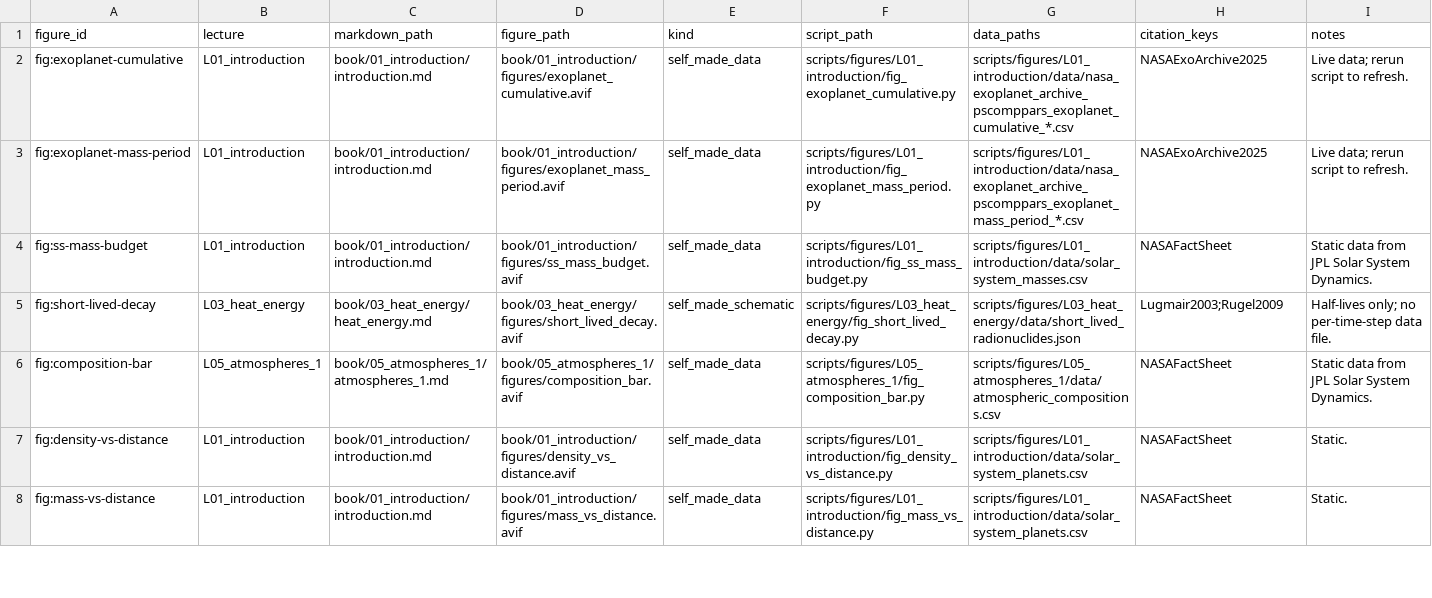
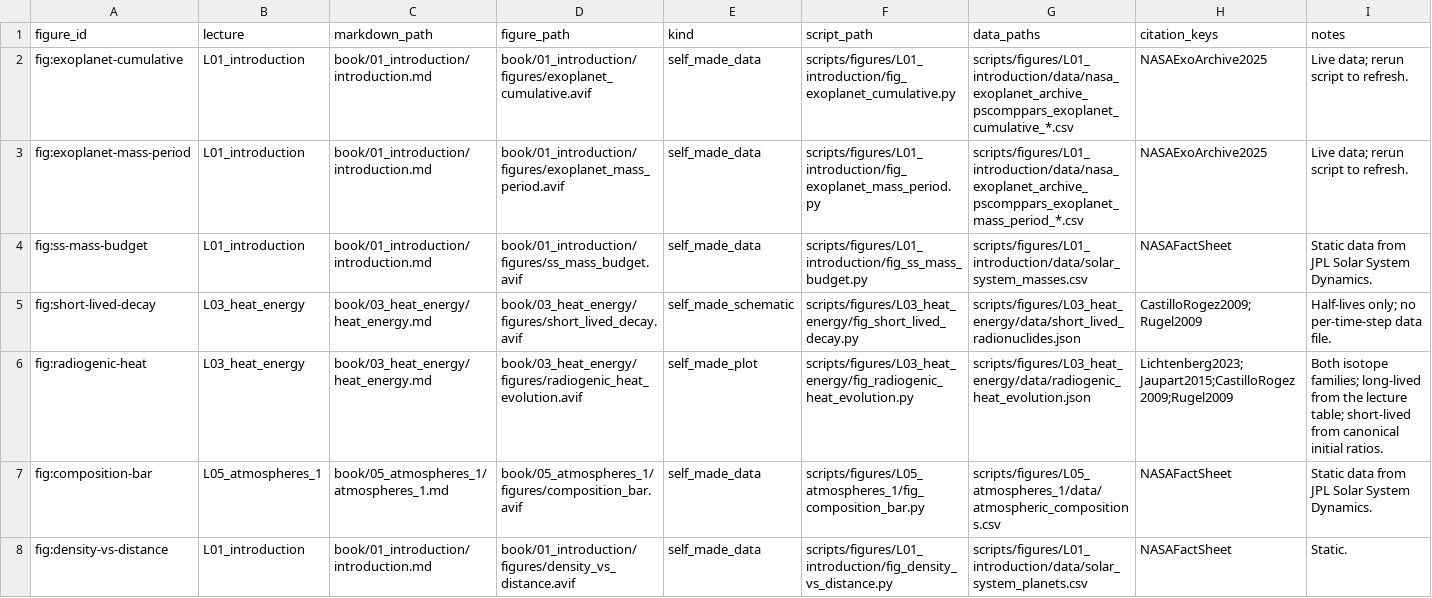
Before and after one commit to FormingWorlds/IntroductionToPlanetaryScience, a CSV file: scripts/figures/manifest.csv, drawn as a sheet; only a part is shown; the shorter side is filled out with more unchanged rows.

Commit message:
Repair the ADS links and correct three broken references
The ADS links in the bibliography used a form that does not resolve; every affected entry now links its ADS record by bibcode, and book chapters without ADS records keep their DOI link only. Three entries were wrong outright: the reference used for the 26Al half-life pointed at a paper that does not exist and is replaced by Castillo-Rogez et al. (2009); the molybdenum-isotope reference carried the wrong year, volume, page, and DOI and is now Spitzer et al. (2020), with the Lecture 12 citation renamed to match; and the runaway-greenhouse reference had a one-character DOI typo. The figure provenance sidecars and the figure manifest now carry the corrected keys and DOIs.

```diff
--- a/scripts/figures/manifest.csv
+++ b/scripts/figures/manifest.csv
@@ -4,3 +4,4 @@ fig:exoplanet-mass-period,L01_introduction,book/01_introduction/introduction.md,
 fig:ss-mass-budget,L01_introduction,book/01_introduction/introduction.md,book/01_introduction/figures/ss_mass_budget.avif,self_made_data,scripts/figures/L01_introduction/fig_ss_mass_budget.py,scripts/figures/L01_introduction/data/solar_system_masses.csv,NASAFactSheet,Static data from JPL Solar System Dynamics.
-fig:short-lived-decay,L03_heat_energy,book/03_heat_energy/heat_energy.md,book/03_heat_energy/figures/short_lived_decay.avif,self_made_schematic,scripts/figures/L03_heat_energy/fig_short_lived_decay.py,scripts/figures/L03_heat_energy/data/short_lived_radionuclides.json,Lugmair2003;Rugel2009,Half-lives only; no per-time-step data file.
+fig:short-lived-decay,L03_heat_energy,book/03_heat_energy/heat_energy.md,book/03_heat_energy/figures/short_lived_decay.avif,self_made_schematic,scripts/figures/L03_heat_energy/fig_short_lived_decay.py,scripts/figures/L03_heat_energy/data/short_lived_radionuclides.json,CastilloRogez2009;Rugel2009,Half-lives only; no per-time-step data file.
+fig:radiogenic-heat,L03_heat_energy,book/03_heat_energy/heat_energy.md,book/03_heat_energy/figures/radiogenic_heat_evolution.avif,self_made_plot,scripts/figures/L03_heat_energy/fig_radiogenic_heat_evolution.py,scripts/figures/L03_heat_energy/data/radiogenic_heat_evolution.json,Lichtenberg2023;Jaupart2015;CastilloRogez2009;Rugel2009,Both isotope families; long-lived from the lecture table; short-lived from canonical initial ratios.
 fig:composition-bar,L05_atmospheres_1,book/05_atmospheres_1/atmospheres_1.md,book/05_atmospheres_1/figures/composition_bar.avif,self_made_data,scripts/figures/L05_atmospheres_1/fig_composition_bar.py,scripts/figures/L05_atmospheres_1/data/atmospheric_compositions.csv,NASAFactSheet,Static data from JPL Solar System Dynamics.
```
Also changed, not shown: 6 other files.
